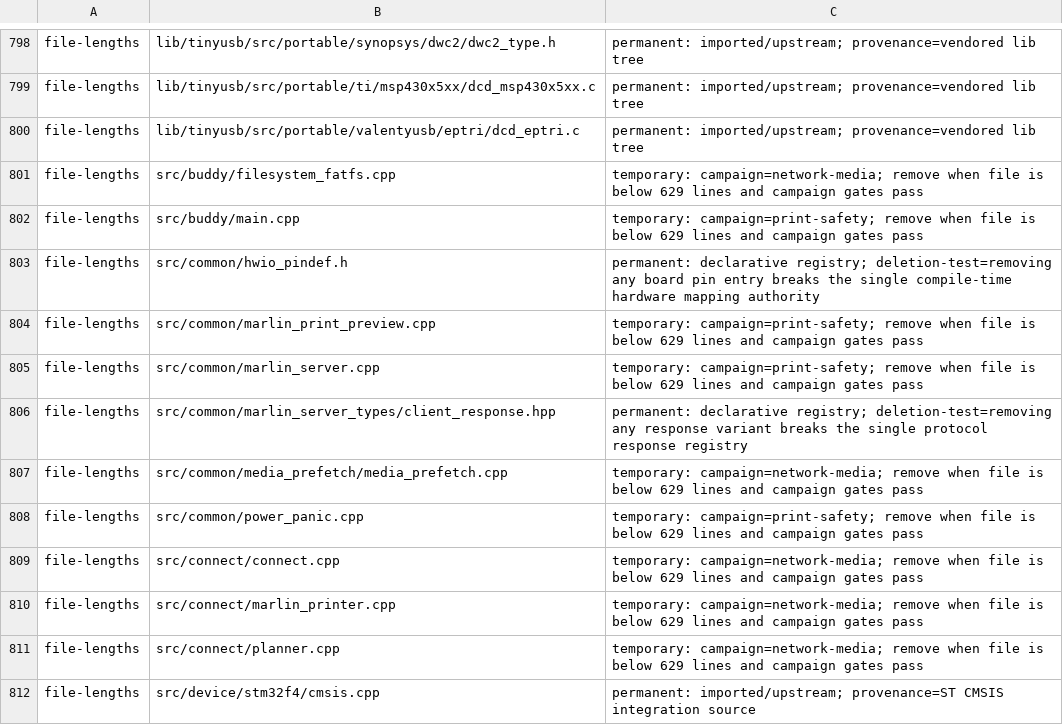
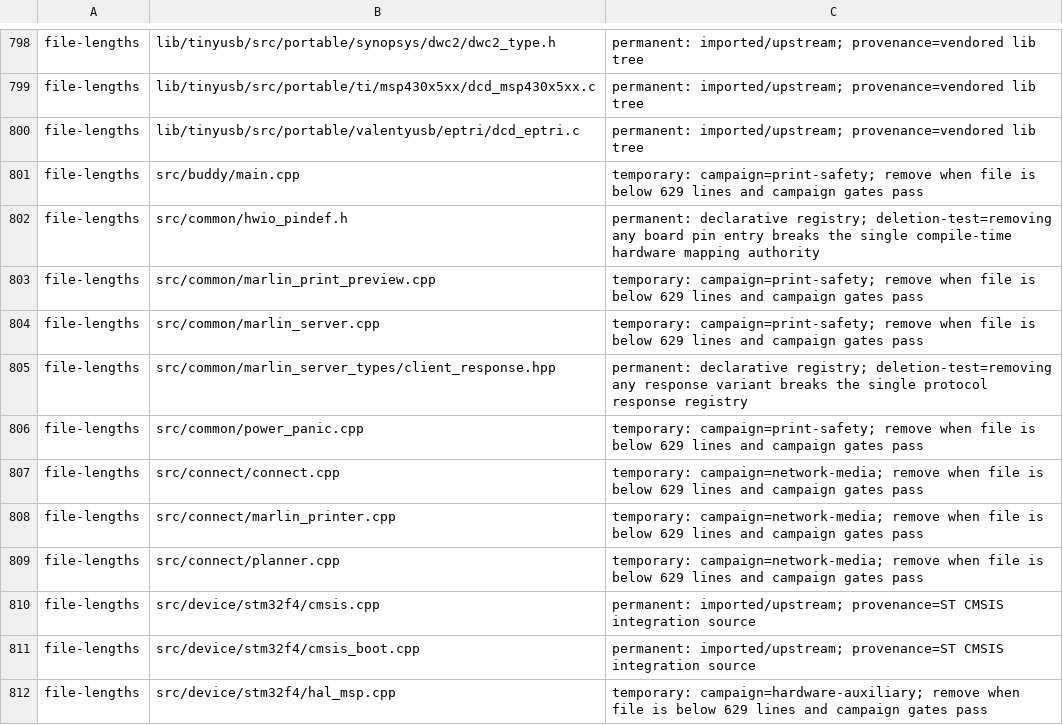
Before and after one commit to pRizz/Prusa-Firmware-Buddy, a TSV file: .bright-builds-rules-checks.tsv, drawn as a sheet; only a part is shown, gaps mark what is left out; the shorter side is filled out with more unchanged rows.

Commit message:
refactor(40-10): split filesystem and prefetch policy
- isolate FatFS directory operations behind the existing devoptab facade
- separate prefetch readiness and ring-buffer policy from async I/O
- retire both verified network-media length exceptions

```diff
--- a/.bright-builds-rules-checks.tsv
+++ b/.bright-builds-rules-checks.tsv
@@ -800,3 +800,2 @@ file-lengths	lib/tinyusb/src/portable/ti/msp430x5xx/dcd_msp430x5xx.c	permanent:
 file-lengths	lib/tinyusb/src/portable/valentyusb/eptri/dcd_eptri.c	permanent: imported/upstream; provenance=vendored lib tree
-file-lengths	src/buddy/filesystem_fatfs.cpp	temporary: campaign=network-media; remove when file is below 629 lines and campaign gates pass
 file-lengths	src/buddy/main.cpp	temporary: campaign=print-safety; remove when file is below 629 lines and campaign gates pass
@@ -806,3 +805,2 @@ file-lengths	src/common/marlin_server.cpp	temporary: campaign=print-safety; remo
 file-lengths	src/common/marlin_server_types/client_response.hpp	permanent: declarative registry; deletion-test=removing any response variant breaks the single protocol response registry
-file-lengths	src/common/media_prefetch/media_prefetch.cpp	temporary: campaign=network-media; remove when file is below 629 lines and campaign gates pass
 file-lengths	src/common/power_panic.cpp	temporary: campaign=print-safety; remove when file is below 629 lines and campaign gates pass
```
Also changed, not shown: 9 other files.
